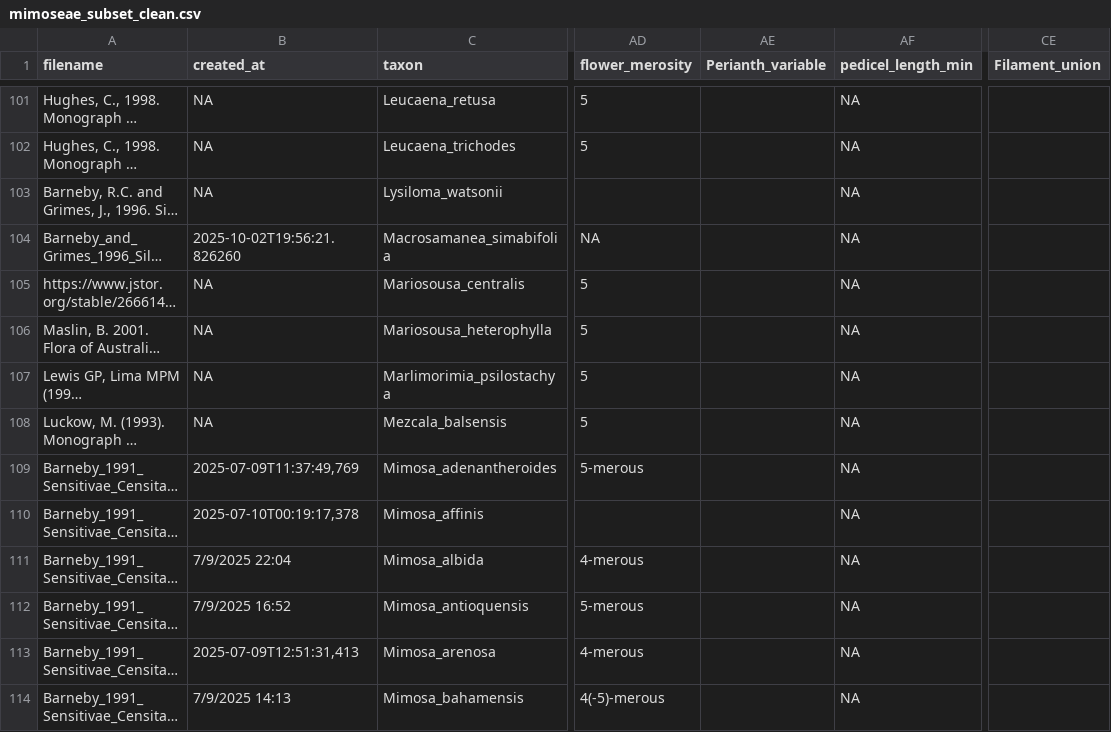
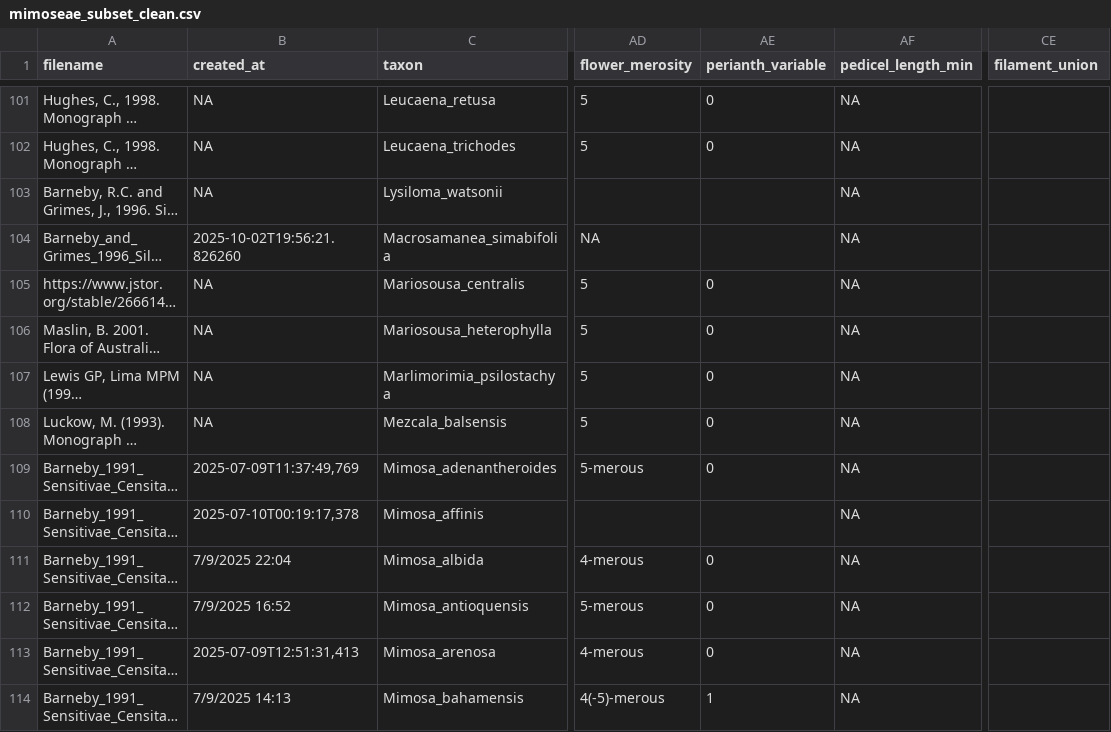
Before and after one commit to biatvas/bvasconcelos-IC-disparidade-floral, a CSV file: 1.datasets/mimoseae_subset_clean.csv, drawn as a sheet; only a part is shown, gaps mark what is left out; long unchanged cells end in …; the diff covers the shown part only; the diff names each change by its address in the sheet, - before the commit and + after, or states it on an @@ line.

```diff
--- a/1.datasets/mimoseae_subset_clean.csv
+++ b/1.datasets/mimoseae_subset_clean.csv
-AE1: Perianth_variable
+AE1: perianth_variable
-CE1: Filament_union
+CE1: filament_union
-AE101:AE102 (perianth_variable): (empty)
+AE101:AE102 (perianth_variable): 0
-AE105:AE109 (perianth_variable): (empty)
+AE105:AE109 (perianth_variable): 0
-AE111:AE113 (perianth_variable): (empty)
+AE111:AE113 (perianth_variable): 0
-AE114 (perianth_variable): (empty)
+AE114 (perianth_variable): 1
```
Also changed, not shown: 145 edited cells elsewhere in this file, 3.outputs/morphological_dataset_treatment.csv, 3.outputs/qualitative_lookup_mimoseae.csv, 10 other files.
